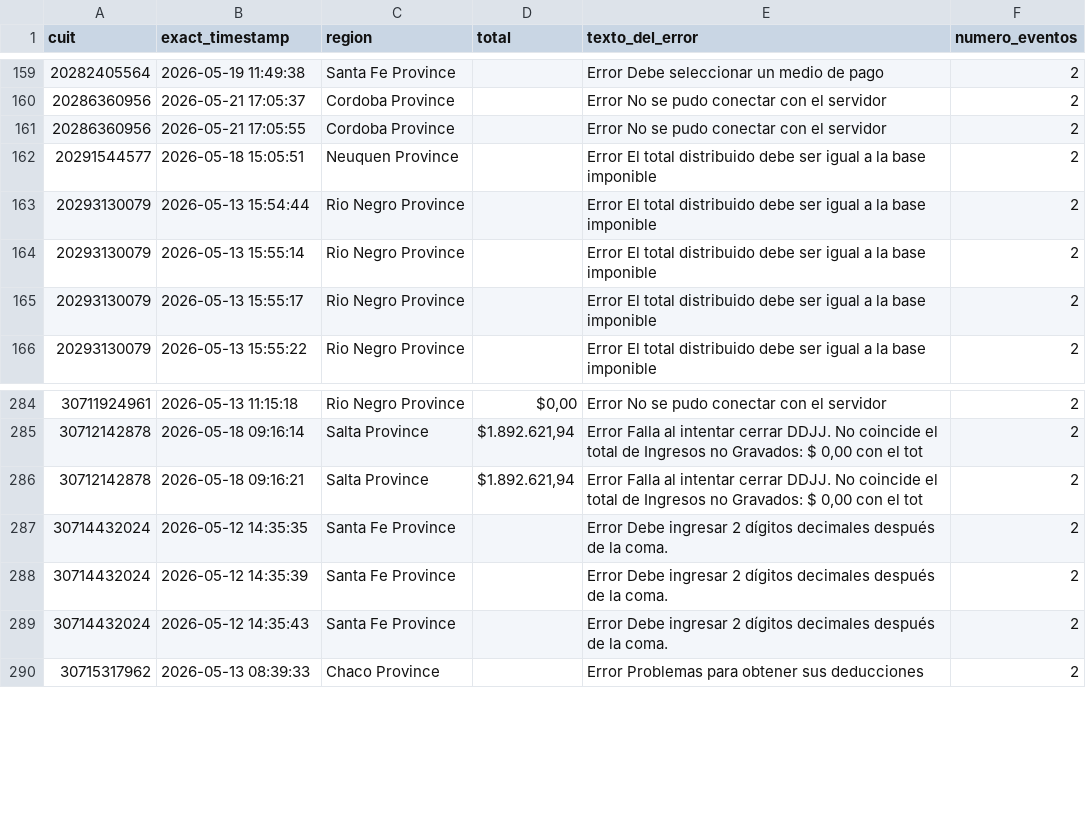
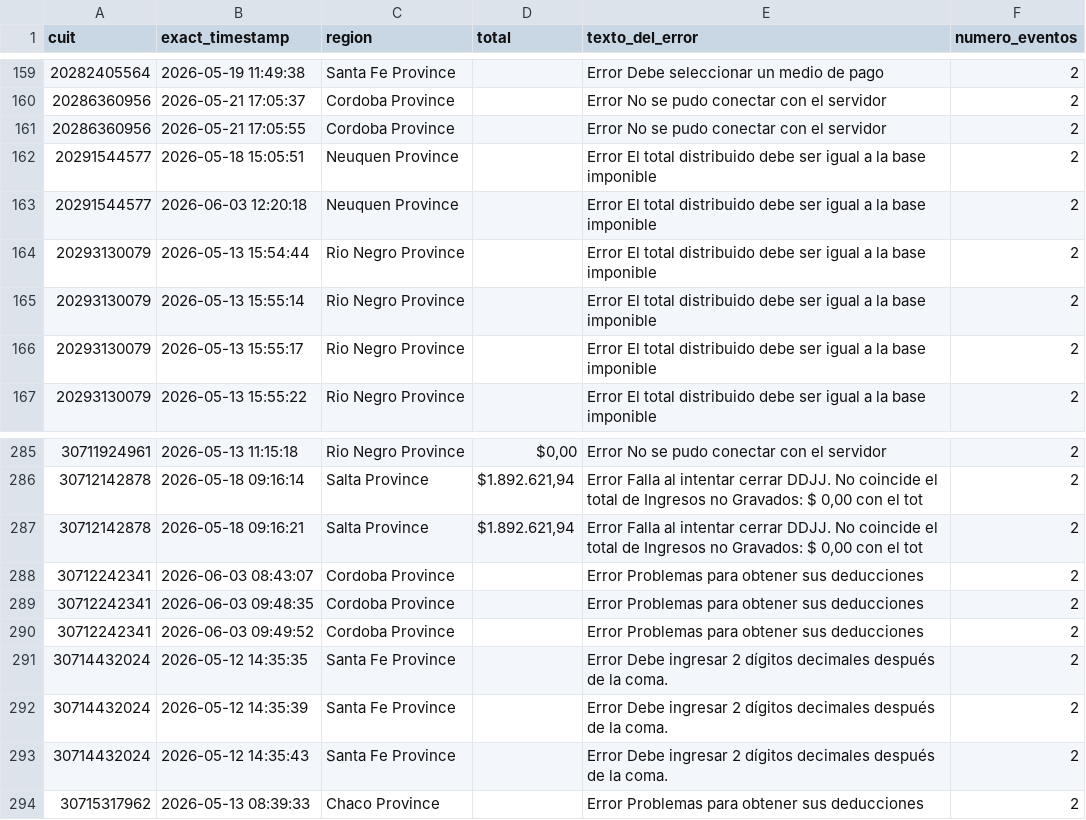
Before and after one commit to framirez-comarb/ps-verificacion-comarb, a CSV file: ps_verificacion_errores.csv, drawn as a sheet; only a part is shown, gaps mark what is left out.

```diff
--- a/ps_verificacion_errores.csv
+++ b/ps_verificacion_errores.csv
@@ -162,2 +162,3 @@
 20291544577,2026-05-18 15:05:51,Neuquen Province,,Error El total distribuido debe ser igual a la base imponible,2
+20291544577,2026-06-03 12:20:18,Neuquen Province,,Error El total distribuido debe ser igual a la base imponible,2
 20293130079,2026-05-13 15:54:44,Rio Negro Province,,Error El total distribuido debe ser igual a la base imponible,2
@@ -286,2 +287,5 @@
 30712142878,2026-05-18 09:16:21,Salta Province,"$1.892.621,94","Error Falla al intentar cerrar DDJJ. No coincide el total de Ingresos no Gravados: $ 0,00 con el tot",2
+30712242341,2026-06-03 08:43:07,Cordoba Province,,Error Problemas para obtener sus deducciones,2
+30712242341,2026-06-03 09:48:35,Cordoba Province,,Error Problemas para obtener sus deducciones,2
+30712242341,2026-06-03 09:49:52,Cordoba Province,,Error Problemas para obtener sus deducciones,2
 30714432024,2026-05-12 14:35:35,Santa Fe Province,,Error Debe ingresar 2 dígitos decimales después de la coma.,2
```
Also changed, not shown: ps_verificacion.csv, 3 other files.
